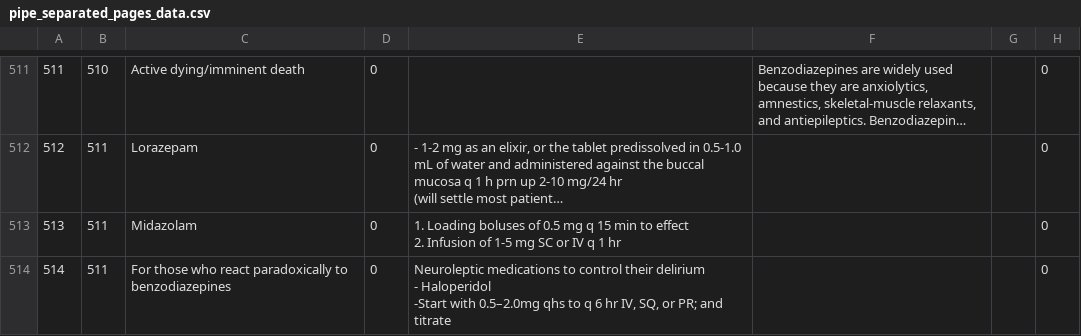
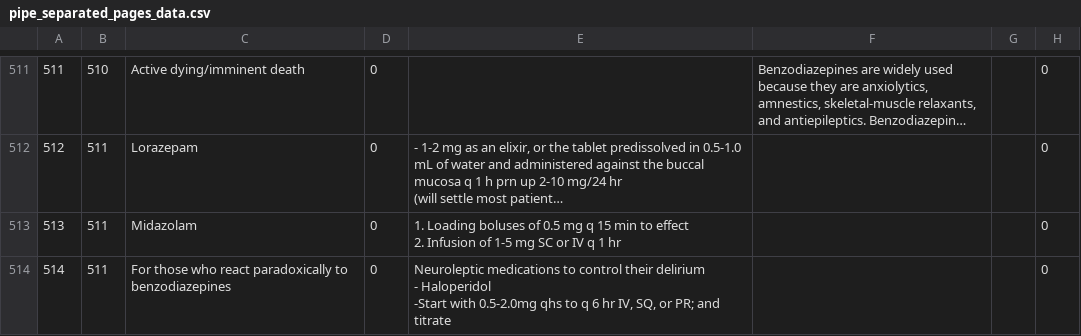
Before and after one commit to hnelken/palliative-mobile, a CSV file: ios/DB Scripts/pipe_separated_pages_data.csv, drawn as a sheet; only a part is shown, gaps mark what is left out; long unchanged cells end in …; the diff covers the shown part only; the diff names each change by its address in the sheet, - before the commit and + after, or states it on an @@ line.

```diff
--- a/ios/DB Scripts/pipe_separated_pages_data.csv
+++ b/ios/DB Scripts/pipe_separated_pages_data.csv
-E514: …-Start with 0.5–2.0mg qhs to…
+E514: …-Start with 0.5-2.0mg qhs to…
```
Also changed, not shown: 37 edited cells elsewhere in this file, 1 other file.
